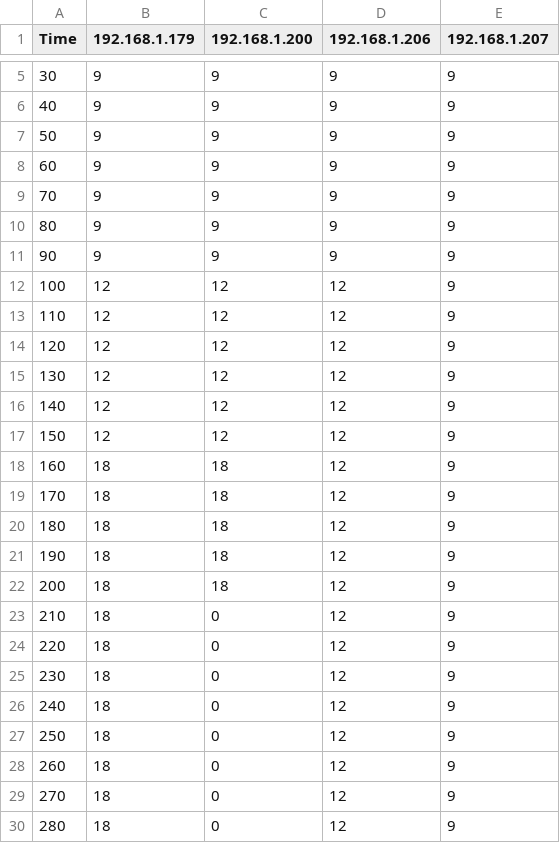
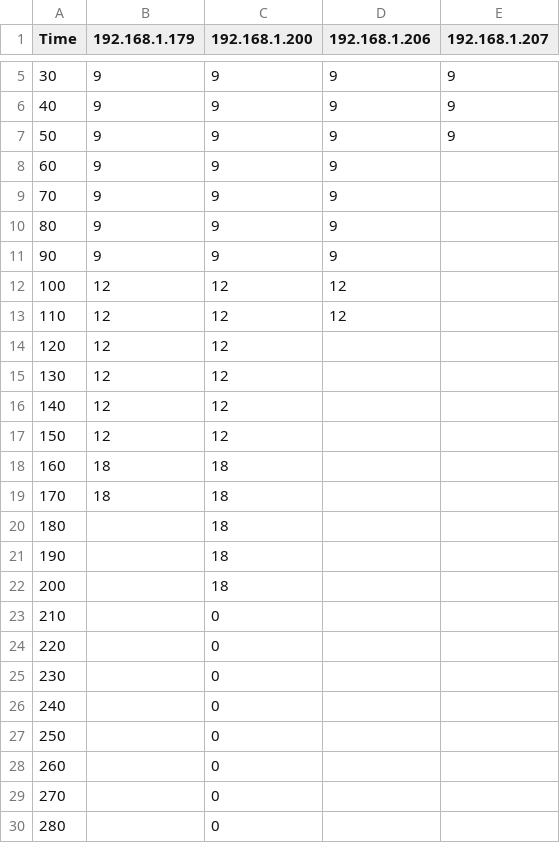
Before and after one commit to BeeMargarida/dissertation, a CSV file: data/1-2_reorchestration-HARDWARE/data/heatmap_nodes_10.csv, drawn as a sheet; only a part is shown, gaps mark what is left out.

```diff
--- a/data/1-2_reorchestration-HARDWARE/data/heatmap_nodes_10.csv
+++ b/data/1-2_reorchestration-HARDWARE/data/heatmap_nodes_10.csv
@@ -7,24 +7,24 @@ Time,192.168.1.179,192.168.1.200,192.168.1.206,192.168.1.207
 50,9,9,9,9
-60,9,9,9,9
-70,9,9,9,9
-80,9,9,9,9
-90,9,9,9,9
-100,12,12,12,9
-110,12,12,12,9
-120,12,12,12,9
-130,12,12,12,9
-140,12,12,12,9
-150,12,12,12,9
-160,18,18,12,9
-170,18,18,12,9
-180,18,18,12,9
-190,18,18,12,9
-200,18,18,12,9
-210,18,0,12,9
-220,18,0,12,9
-230,18,0,12,9
-240,18,0,12,9
-250,18,0,12,9
-260,18,0,12,9
-270,18,0,12,9
-280,18,0,12,9
+60,9,9,9,
+70,9,9,9,
+80,9,9,9,
+90,9,9,9,
+100,12,12,12,
+110,12,12,12,
+120,12,12,,
+130,12,12,,
+140,12,12,,
+150,12,12,,
+160,18,18,,
+170,18,18,,
+180,,18,,
+190,,18,,
+200,,18,,
+210,,0,,
+220,,0,,
+230,,0,,
+240,,0,,
+250,,0,,
+260,,0,,
+270,,0,,
+280,,0,,
```
Also changed, not shown: data/1-2_reorchestration-HARDWARE/data/heatmap_uptime_10.csv, data/1-2_reorchestration/data/heatmap_nodes_10.csv, 30 other files.
